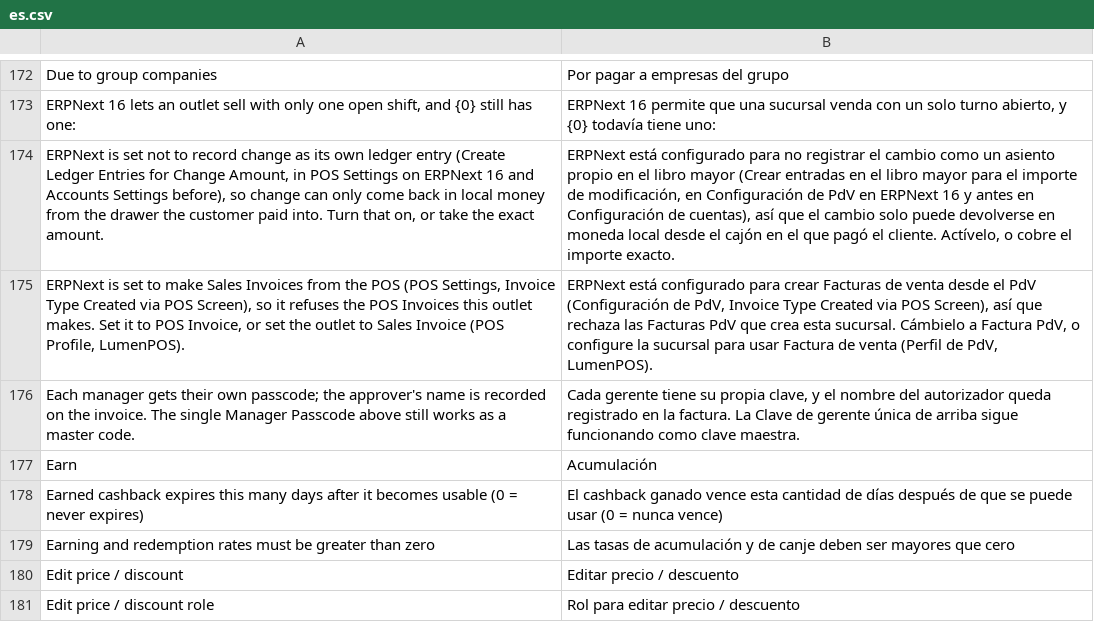
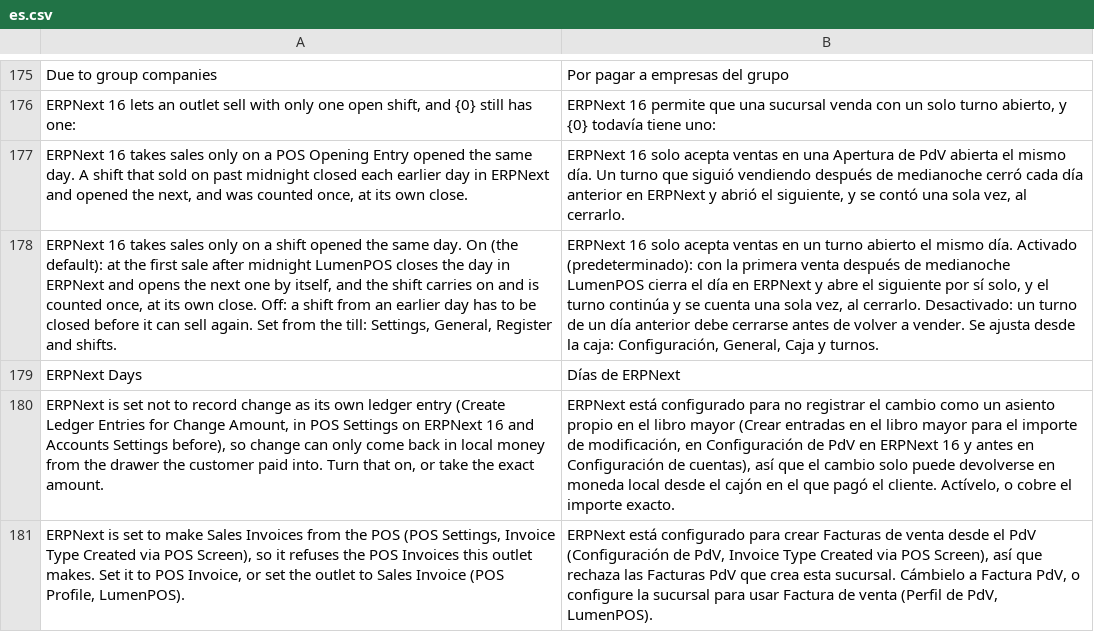
Before and after one commit to ma7mod7osam/LumenPOS, a CSV file: lumenpos/translations/es.csv, drawn as a sheet; only a part is shown, gaps mark what is left out; the shorter side is filled out with more unchanged rows; the diff covers the shown part only; the diff names each change by its address in the sheet, - before the commit and + after, or states it on an @@ line.

```diff
--- a/lumenpos/translations/es.csv
+++ b/lumenpos/translations/es.csv
+row 177: ERPNext 16 takes sales only on a POS Opening Entry opened the same day. A shift that sold on past midnight closed each earlier day in ERPNext and opened the next, and was counted once, at its own close. | ERPNext 16 solo acepta ventas en una Apertura de PdV abierta el mismo día. Un turno que siguió vendiendo después de medianoche cerró cada día anterior en ERPNext y abrió el siguiente, y se contó una sola vez, al cerrarlo.
+row 178: ERPNext 16 takes sales only on a shift opened the same day. On (the default): at the first sale after midnight LumenPOS closes the day in ERPNext and opens the next one by itself, and the shift carries on and is counted once, at its own close. Off: a shift from an earlier day has to be closed before it can sell again. Set from the till: Settings, General, Register and shifts. | ERPNext 16 solo acepta ventas en un turno abierto el mismo día. Activado (predeterminado): con la primera venta después de medianoche LumenPOS cierra el día en ERPNext y abre el siguiente por sí solo, y el turno continúa y se cuenta una sola vez, al cerrarlo. Desactivado: un turno de un día anterior debe cerrarse antes de volver a vender. Se ajusta desde la caja: Configuración, General, Caja y turnos.
+row 179: ERPNext Days | Días de ERPNext
```
Also changed, not shown: 10 added rows elsewhere in this file, lumenpos/translations/ar.csv, lumenpos/translations/de.csv, 45 other files.
